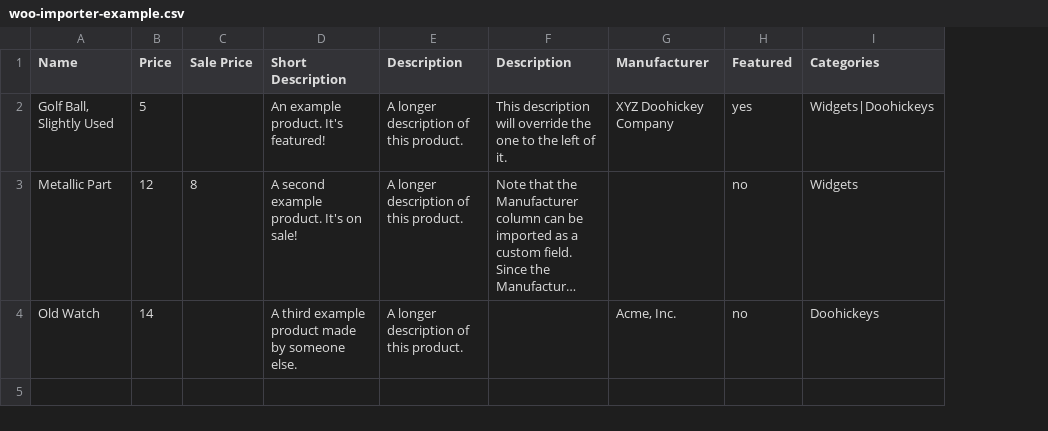
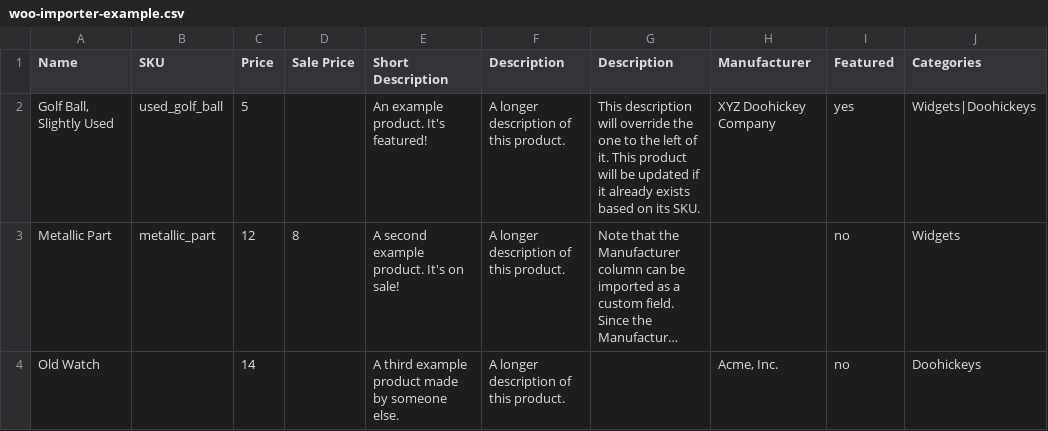
Before and after one commit to dgrundel/woo-product-importer, a CSV file: woo-importer-example.csv, drawn as a sheet; only a part is shown; long unchanged cells end in …; addresses are those after the commit; the diff names each change by its address in the sheet, - before the commit and + after, or states it on an @@ line.

Commit message:
now respects uniqueness of SKU field. existing SKUs are updated rather than inserted

```diff
--- a/woo-importer-example.csv
+++ b/woo-importer-example.csv
+column B (SKU), rows 2-3: used_golf_ball | metallic_part
-G2 (Description): …of it.
+G2 (Description): …of it. This product will be updated if it already exists based on its SKU.
```
Also changed, not shown: 4 other files.
